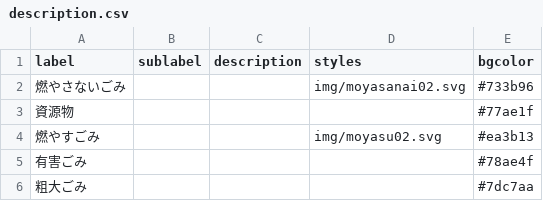
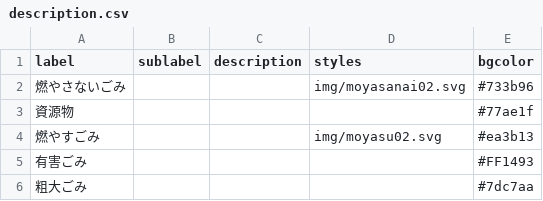
Before and after one commit to baku-baku/5374, a CSV file: data/description.csv, drawn as a sheet.

Commit message:
Update description.csv

```diff
--- a/data/description.csv
+++ b/data/description.csv
@@ -4,3 +4,3 @@ label,sublabel,description,styles,bgcolor
 燃やすごみ,,,img/moyasu02.svg,#ea3b13
-有害ごみ,,,,#78ae4f
+有害ごみ,,,,#FF1493
 粗大ごみ,,,,#7dc7aa
```
